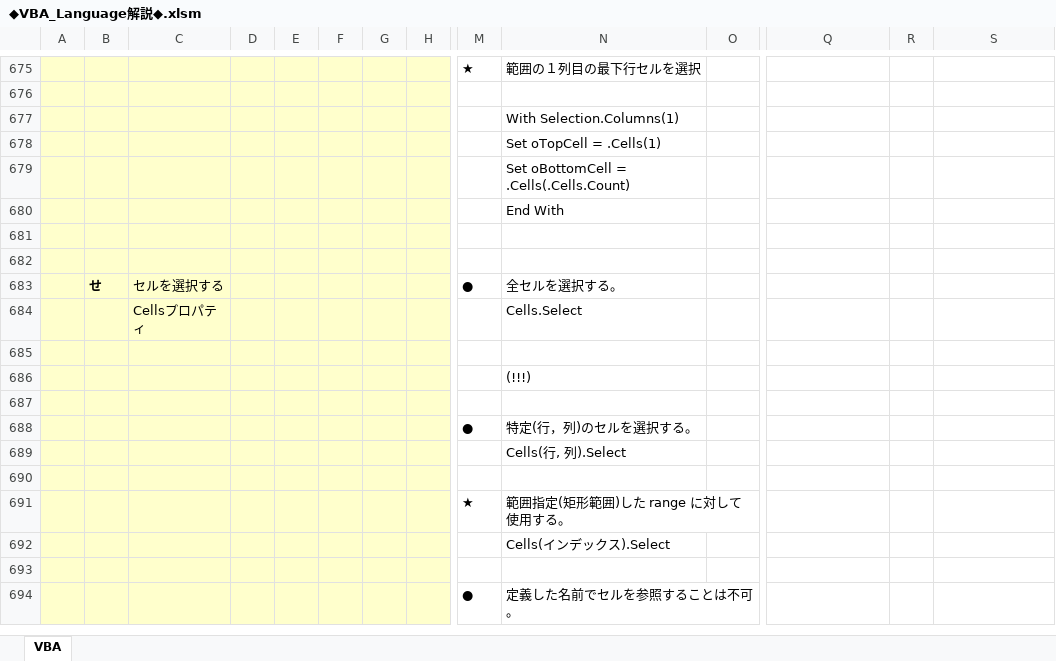
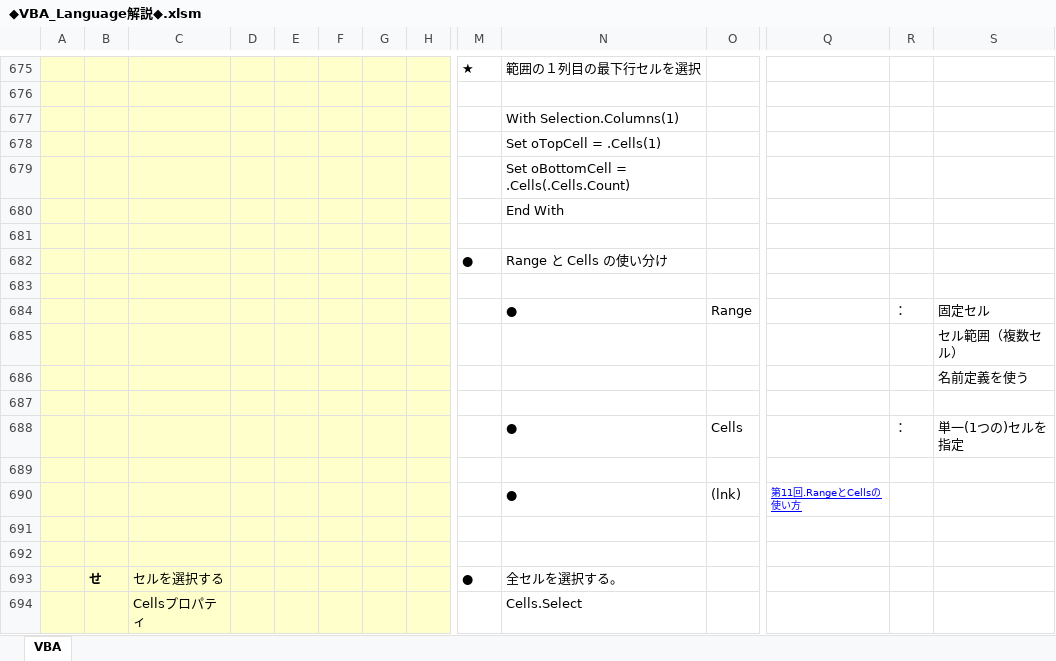
Before and after one commit to roshihie/ExcelVBA, an Excel workbook: ◆VBA_Language解説◆.xlsm, sheet VBA, drawn as a sheet; only a part is shown, gaps mark what is left out; the shorter side is filled out with more unchanged rows; values as stored, in another font and other column widths than the file's, no borders; charts and pictures not drawn; rows hold the shown columns only; the diff covers the shown part only; the diff names each change by its address in the sheet, - before the commit and + after, or states it on an @@ line.

Commit message:
2022/05/21 Commit

```diff
--- a/◆VBA_Language解説◆.xlsm (sheet VBA)
+++ b/◆VBA_Language解説◆.xlsm (sheet VBA)
+row 682:  |  |  |  |  |  |  |  | ● | Range と Cells の使い分け
+row 683: (empty)
+row 684:  |  |  |  |  |  |  |  |  | ● | Range |  | ： | 固定セル
+row 685:  |  |  |  |  |  |  |  |  |  |  |  |  | セル範囲（複数セル）
+row 686:  |  |  |  |  |  |  |  |  |  |  |  |  | 名前定義を使う
+row 687: (empty)
+row 688:  |  |  |  |  |  |  |  |  | ● | Cells |  | ： | 単一(1つの)セルを指定
+row 689: (empty)
+row 690:  |  |  |  |  |  |  |  |  | ● | (lnk) | 第11回.RangeとCellsの使い方
+row 691: (empty)
```
Also changed, not shown: 184 added rows and 32 edited cells elsewhere in this sheet, charts or pictures.
